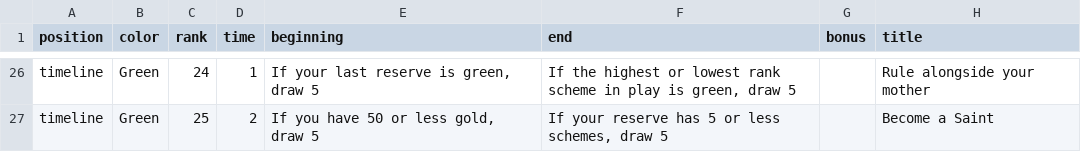
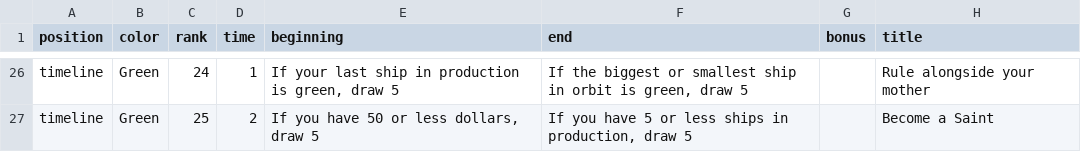
Before and after one commit to davidystephenson/empress, a CSV file: plots.csv, drawn as a sheet; only a part is shown, gaps mark what is left out; the diff covers the shown part only; the diff names each change by its address in the sheet, - before the commit and + after, or states it on an @@ line.

Commit message:
Add pods to reserve

```diff
--- a/plots.csv
+++ b/plots.csv
-E26 (beginning): If your last reserve is green, draw 5
+E26 (beginning): If your last ship in production is green, draw 5
-F26 (end): If the highest or lowest rank scheme in play is green,…
+F26 (end): If the biggest or smallest ship in orbit is green,…
-E27 (beginning): If you have 50 or less gold, draw 5
+E27 (beginning): If you have 50 or less dollars, draw 5
-F27 (end): If your reserve has 5 or less schemes, draw 5
+F27 (end): If you have 5 or less ships in production, draw 5
```
Also changed, not shown: 63 edited cells elsewhere in this file, 16 other files.
